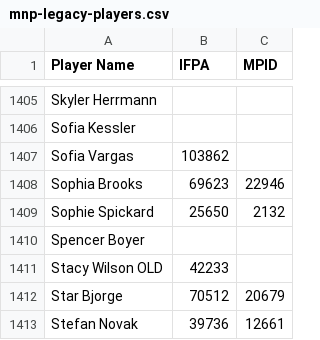
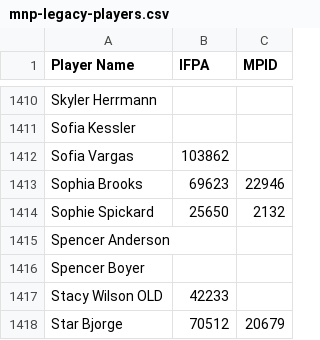
Before and after one commit to madcock/IPR, a CSV file: mnp-legacy-players.csv, drawn as a sheet; only a part is shown, gaps mark what is left out; the shorter side is filled out with more unchanged rows; the diff covers the shown part only.

```diff
--- a/mnp-legacy-players.csv
+++ b/mnp-legacy-players.csv
@@ -1409,2 +1414,3 @@ Sophia Brooks,69623,22946
 Sophie Spickard,25650,2132
+Spencer Anderson,,
 Spencer Boyer,,
```
Also changed, not shown: 5 added rows elsewhere in this file.
